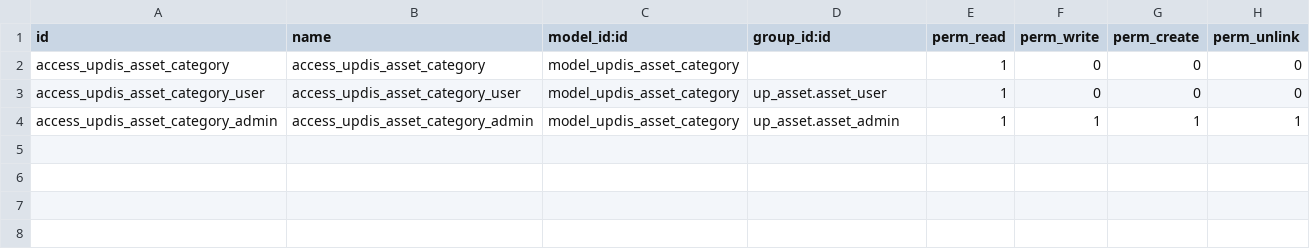
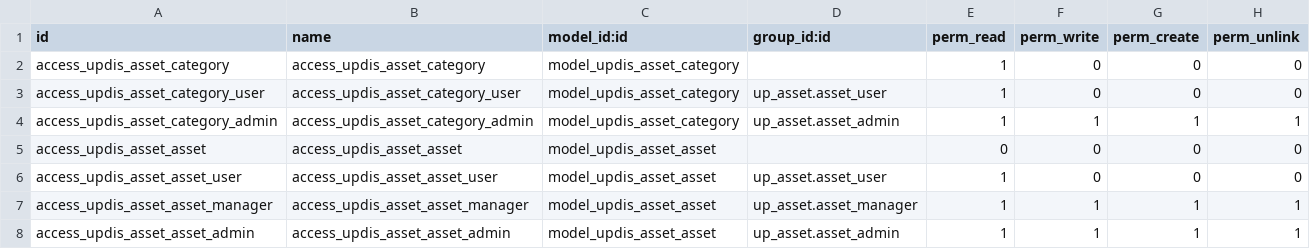
Before and after one commit to diassynthesis/updis-erp, a CSV file: up_asset/security/ir.model.access.csv, drawn as a sheet.

Commit message:
UPDIS-384 - 固定资产模块设计 asset asset 完成

```diff
--- a/up_asset/security/ir.model.access.csv
+++ b/up_asset/security/ir.model.access.csv
@@ -4 +4,5 @@ access_updis_asset_category_user,access_updis_asset_category_user,model_updis_as
 access_updis_asset_category_admin,access_updis_asset_category_admin,model_updis_asset_category,up_asset.asset_admin,1,1,1,1
+access_updis_asset_asset,access_updis_asset_asset,model_updis_asset_asset,,0,0,0,0
+access_updis_asset_asset_user,access_updis_asset_asset_user,model_updis_asset_asset,up_asset.asset_user,1,0,0,0
+access_updis_asset_asset_manager,access_updis_asset_asset_manager,model_updis_asset_asset,up_asset.asset_manager,1,1,1,1
+access_updis_asset_asset_admin,access_updis_asset_asset_admin,model_updis_asset_asset,up_asset.asset_admin,1,1,1,1
```
Also changed, not shown: 6 other files.
